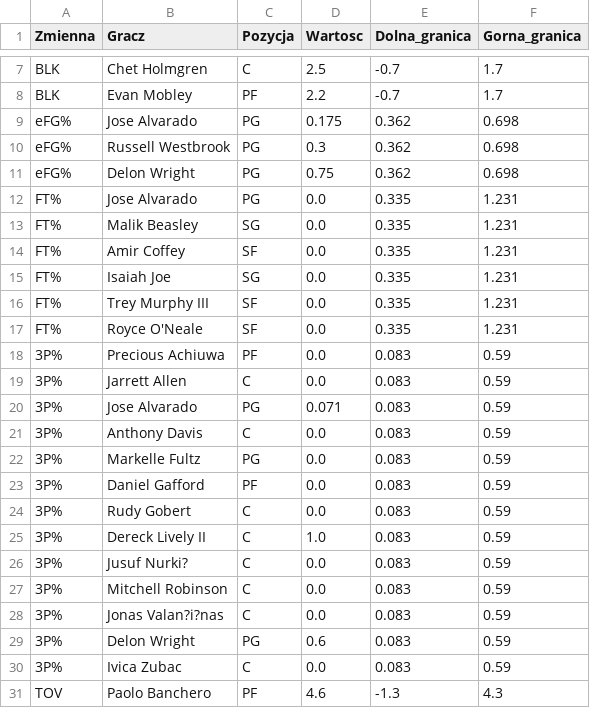
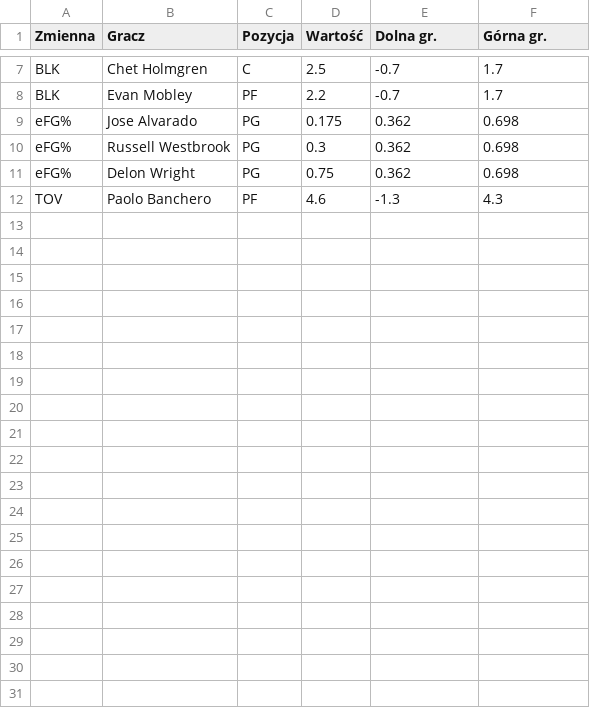
Before and after one commit to fmich7/nba-cluster-analysis, a CSV file: output/outliers.csv, drawn as a sheet; only a part is shown, gaps mark what is left out; the diff names each change by its address in the sheet, - before the commit and + after, or states it on an @@ line.

```diff
--- a/output/outliers.csv
+++ b/output/outliers.csv
-D1: Wartosc
+D1: Wartość
-E1: Dolna_granica
+E1: Dolna gr.
-F1: Gorna_granica
+F1: Górna gr.
-row 12: FT% | Jose Alvarado | PG | 0.0 | 0.335 | 1.231
-row 13: FT% | Malik Beasley | SG | 0.0 | 0.335 | 1.231
-row 14: FT% | Amir Coffey | SF | 0.0 | 0.335 | 1.231
-row 15: FT% | Isaiah Joe | SG | 0.0 | 0.335 | 1.231
-row 16: FT% | Trey Murphy III | SF | 0.0 | 0.335 | 1.231
-row 17: FT% | Royce O'Neale | SF | 0.0 | 0.335 | 1.231
-row 18: 3P% | Precious Achiuwa | PF | 0.0 | 0.083 | 0.59
-row 19: 3P% | Jarrett Allen | C | 0.0 | 0.083 | 0.59
-row 20: 3P% | Jose Alvarado | PG | 0.071 | 0.083 | 0.59
-row 21: 3P% | Anthony Davis | C | 0.0 | 0.083 | 0.59
-row 22: 3P% | Markelle Fultz | PG | 0.0 | 0.083 | 0.59
-row 23: 3P% | Daniel Gafford | PF | 0.0 | 0.083 | 0.59
-row 24: 3P% | Rudy Gobert | C | 0.0 | 0.083 | 0.59
-row 25: 3P% | Dereck Lively II | C | 1.0 | 0.083 | 0.59
-row 26: 3P% | Jusuf Nurki? | C | 0.0 | 0.083 | 0.59
-row 27: 3P% | Mitchell Robinson | C | 0.0 | 0.083 | 0.59
-row 28: 3P% | Jonas Valan?i?nas | C | 0.0 | 0.083 | 0.59
-row 29: 3P% | Delon Wright | PG | 0.6 | 0.083 | 0.59
-row 30: 3P% | Ivica Zubac | C | 0.0 | 0.083 | 0.59
```
Also changed, not shown: output/descriptive_stats.csv, output/ranking_comparison.csv, 18 other files.
